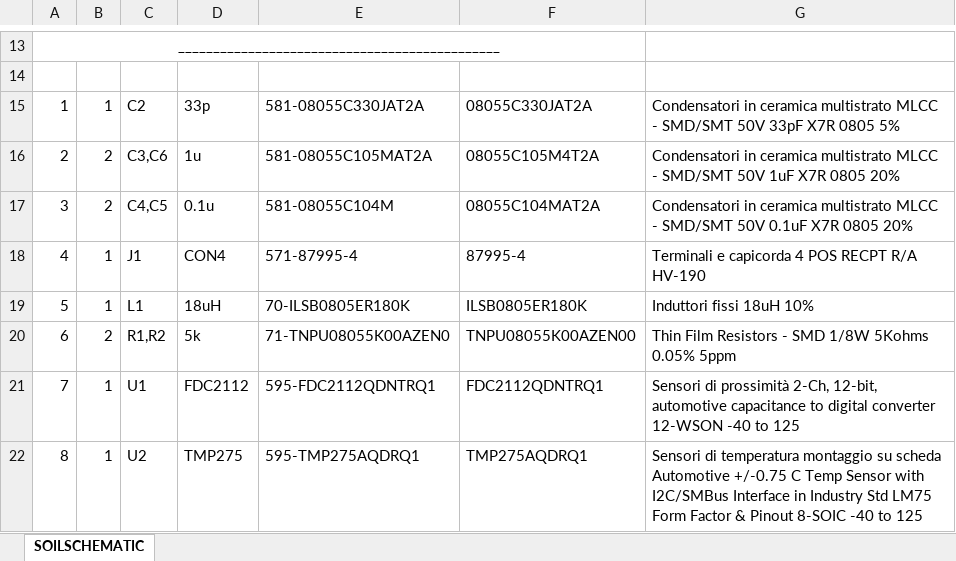
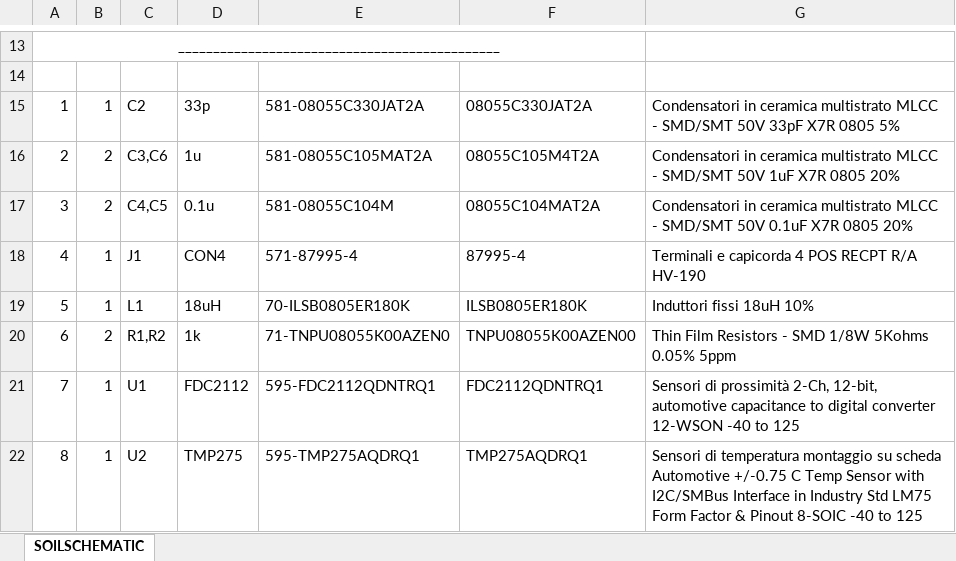
Before and after one commit to mohammadrahmani98/SoilSensor, an Excel workbook: PCB/SoilSensorBOM.xlsx, sheet SOILSCHEMATIC, drawn as a sheet; only a part is shown, gaps mark what is left out; values as stored, in another font and other column widths than the file's, no borders; the diff names each change by its address in the sheet, - before the commit and + after, or states it on an @@ line.

```diff
--- a/PCB/SoilSensorBOM.xlsx (sheet SOILSCHEMATIC)
+++ b/PCB/SoilSensorBOM.xlsx (sheet SOILSCHEMATIC)
-D20: 5k
+D20: 1k
```
Also changed, not shown: 4 other files.
